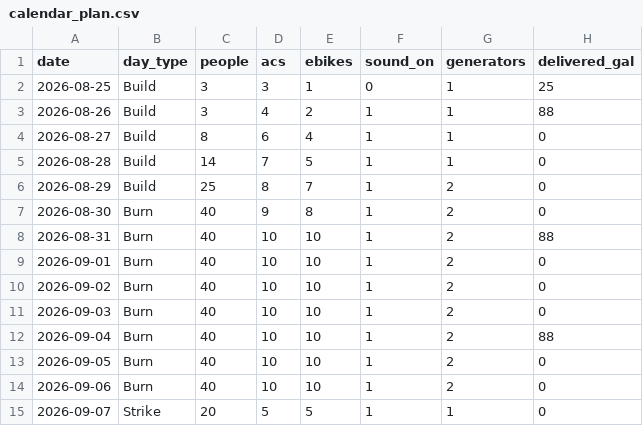
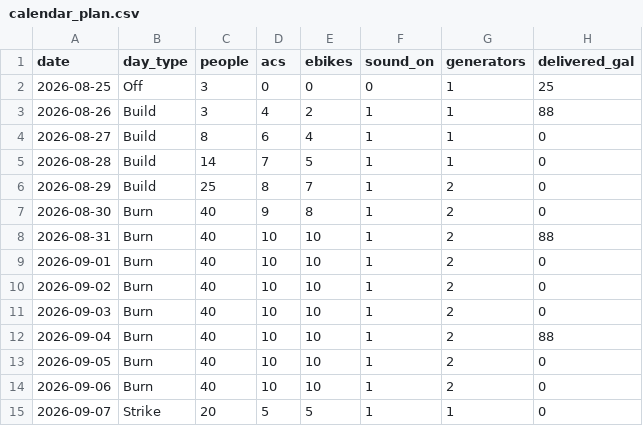
Before and after one commit to asadgo/power-the-cave-2026, a CSV file: data/calendar_plan.csv, drawn as a sheet.

```diff
--- a/data/calendar_plan.csv
+++ b/data/calendar_plan.csv
@@ -1,3 +1,3 @@
 date,day_type,people,acs,ebikes,sound_on,generators,delivered_gal
-2026-08-25,Build,3,3,1,0,1,25
+2026-08-25,Off,3,0,0,0,1,25
 2026-08-26,Build,3,4,2,1,1,88
```
Also changed, not shown: data/log.csv.
